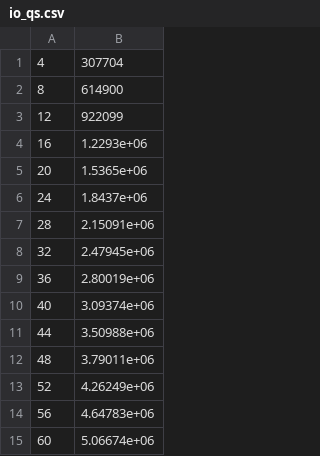
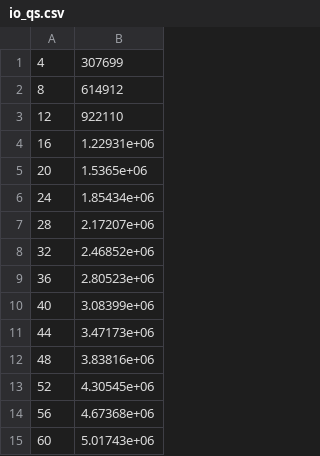
Before and after one commit to Enzlp/tareas-logaritmos, a CSV file: T1/graphs/io_qs.csv, drawn as a sheet.

```diff
--- a/T1/graphs/io_qs.csv
+++ b/T1/graphs/io_qs.csv
@@ -1,15 +1,15 @@
-4,307704
-8,614900
-12,922099
-16,1.2293e+06
+4,307699
+8,614912
+12,922110
+16,1.22931e+06
 20,1.5365e+06
-24,1.8437e+06
-28,2.15091e+06
-32,2.47945e+06
-36,2.80019e+06
-40,3.09374e+06
-44,3.50988e+06
-48,3.79011e+06
-52,4.26249e+06
-56,4.64783e+06
-60,5.06674e+06
+24,1.85434e+06
+28,2.17207e+06
+32,2.46852e+06
+36,2.80523e+06
+40,3.08399e+06
+44,3.47173e+06
+48,3.83816e+06
+52,4.30545e+06
+56,4.67368e+06
+60,5.01743e+06
```
Also changed, not shown: 7 other files.
